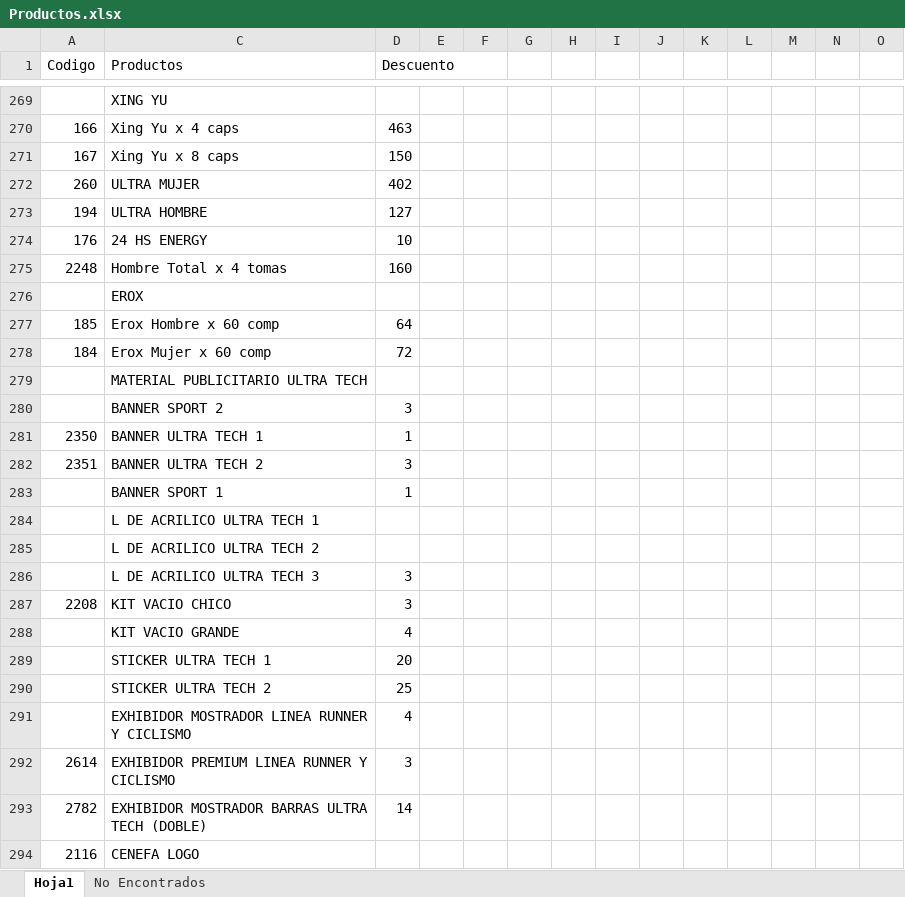
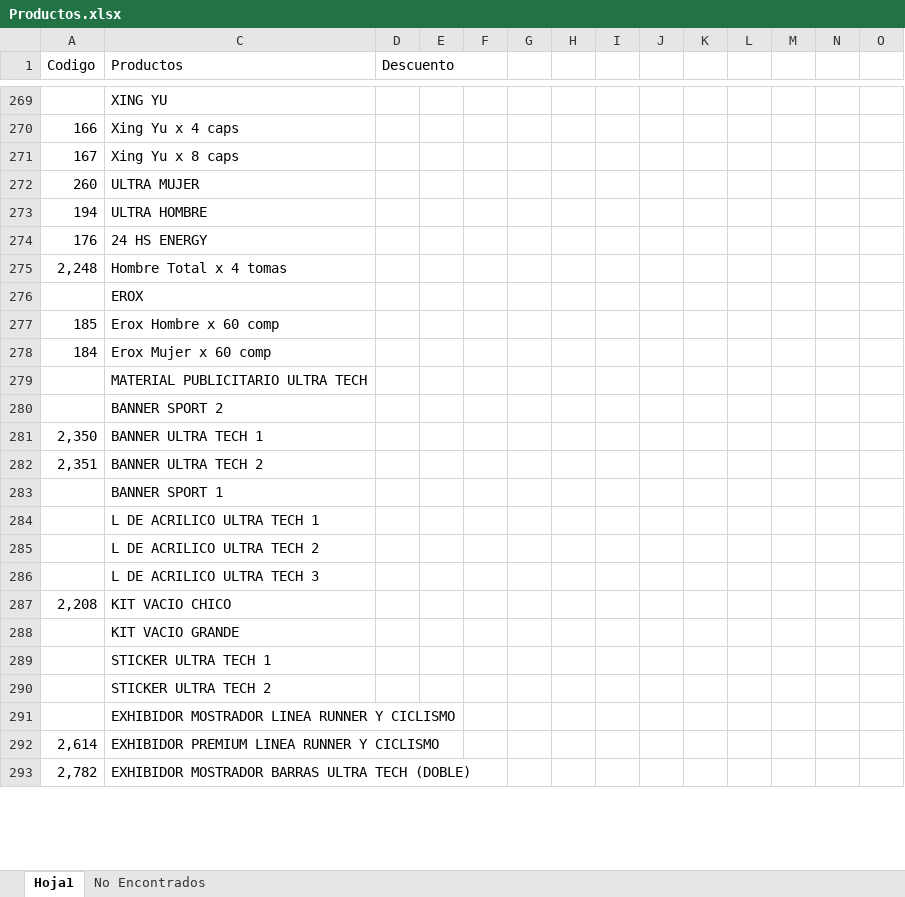
Before and after one commit to Kniball4726/Agentes, an Excel workbook: Descuentos/Productos.xlsx, sheet Hoja1, drawn as a sheet; only a part is shown, gaps mark what is left out; values as stored, in another font and other column widths than the file's, no cell formats; removed rows and columns are numbered as before the commit, all else as after; rows hold the shown columns only; the diff covers the shown part only; the diff names each change by its address in the sheet, - before the commit and + after, or states it on an @@ line.

```diff
--- a/Descuentos/Productos.xlsx (sheet Hoja1)
+++ b/Descuentos/Productos.xlsx (sheet Hoja1)
-D270 (Descuento): 463
+D270 (Descuento): (empty)
-D271 (Descuento): 150
+D271 (Descuento): (empty)
-D272 (Descuento): 402
+D272 (Descuento): (empty)
-D273 (Descuento): 127
+D273 (Descuento): (empty)
-D274 (Descuento): 10
+D274 (Descuento): (empty)
-row 275: 2248 | Hombre Total x 4 tomas | 160
+row 275: 2,248 | Hombre Total x 4 tomas
-D277 (Descuento): 64
+D277 (Descuento): (empty)
-D278 (Descuento): 72
+D278 (Descuento): (empty)
-D280 (Descuento): 3
+D280 (Descuento): (empty)
-row 281: 2350 | BANNER ULTRA TECH 1 | 1
-row 282: 2351 | BANNER ULTRA TECH 2 | 3
-row 283:  | BANNER SPORT 1 | 1
+row 281: 2,350 | BANNER ULTRA TECH 1
+row 282: 2,351 | BANNER ULTRA TECH 2
+row 283:  | BANNER SPORT 1
-D286 (Descuento): 3
+D286 (Descuento): (empty)
-row 287: 2208 | KIT VACIO CHICO | 3
-row 288:  | KIT VACIO GRANDE | 4
-row 289:  | STICKER ULTRA TECH 1 | 20
-row 290:  | STICKER ULTRA TECH 2 | 25
-row 291:  | EXHIBIDOR MOSTRADOR LINEA RUNNER Y CICLISMO | 4
-row 292: 2614 | EXHIBIDOR PREMIUM LINEA RUNNER Y CICLISMO | 3
-row 293: 2782 | EXHIBIDOR MOSTRADOR BARRAS ULTRA TECH (DOBLE) | 14
-row 294: 2116 | CENEFA LOGO
+row 287: 2,208 | KIT VACIO CHICO
+row 288:  | KIT VACIO GRANDE
+row 289:  | STICKER ULTRA TECH 1
+row 290:  | STICKER ULTRA TECH 2
+row 291:  | EXHIBIDOR MOSTRADOR LINEA RUNNER Y CICLISMO
+row 292: 2,614 | EXHIBIDOR PREMIUM LINEA RUNNER Y CICLISMO
+row 293: 2,782 | EXHIBIDOR MOSTRADOR BARRAS ULTRA TECH (DOBLE)
```
Also changed, not shown: other rows of this sheet, cell formats, Descuentos/Productos_backup.xlsx, 8 other files.
